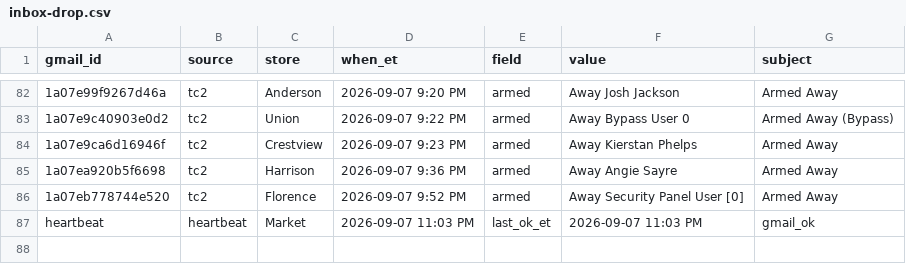
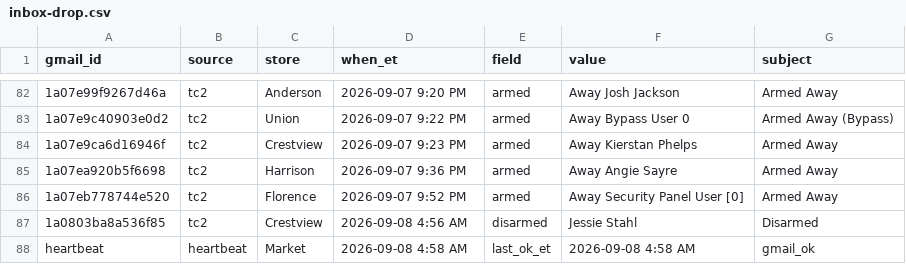
Before and after one commit to SCDashboard/DailyUploads, a CSV file: inbox-drop.csv, drawn as a sheet; only a part is shown, gaps mark what is left out.

Commit message:
inbox-drop: Crestview disarm 4:56 AM + heartbeat 2026-09-08 4:58 AM ET

```diff
--- a/inbox-drop.csv
+++ b/inbox-drop.csv
@@ -86,2 +86,3 @@ gmail_id,source,store,when_et,field,value,subject
 1a07eb778744e520,tc2,Florence,2026-09-07 9:52 PM,armed,Away Security Panel User [0],Armed Away
-heartbeat,heartbeat,Market,2026-09-07 11:03 PM,last_ok_et,2026-09-07 11:03 PM,gmail_ok
+1a0803ba8a536f85,tc2,Crestview,2026-09-08 4:56 AM,disarmed,Jessie Stahl,Disarmed
+heartbeat,heartbeat,Market,2026-09-08 4:58 AM,last_ok_et,2026-09-08 4:58 AM,gmail_ok
```
